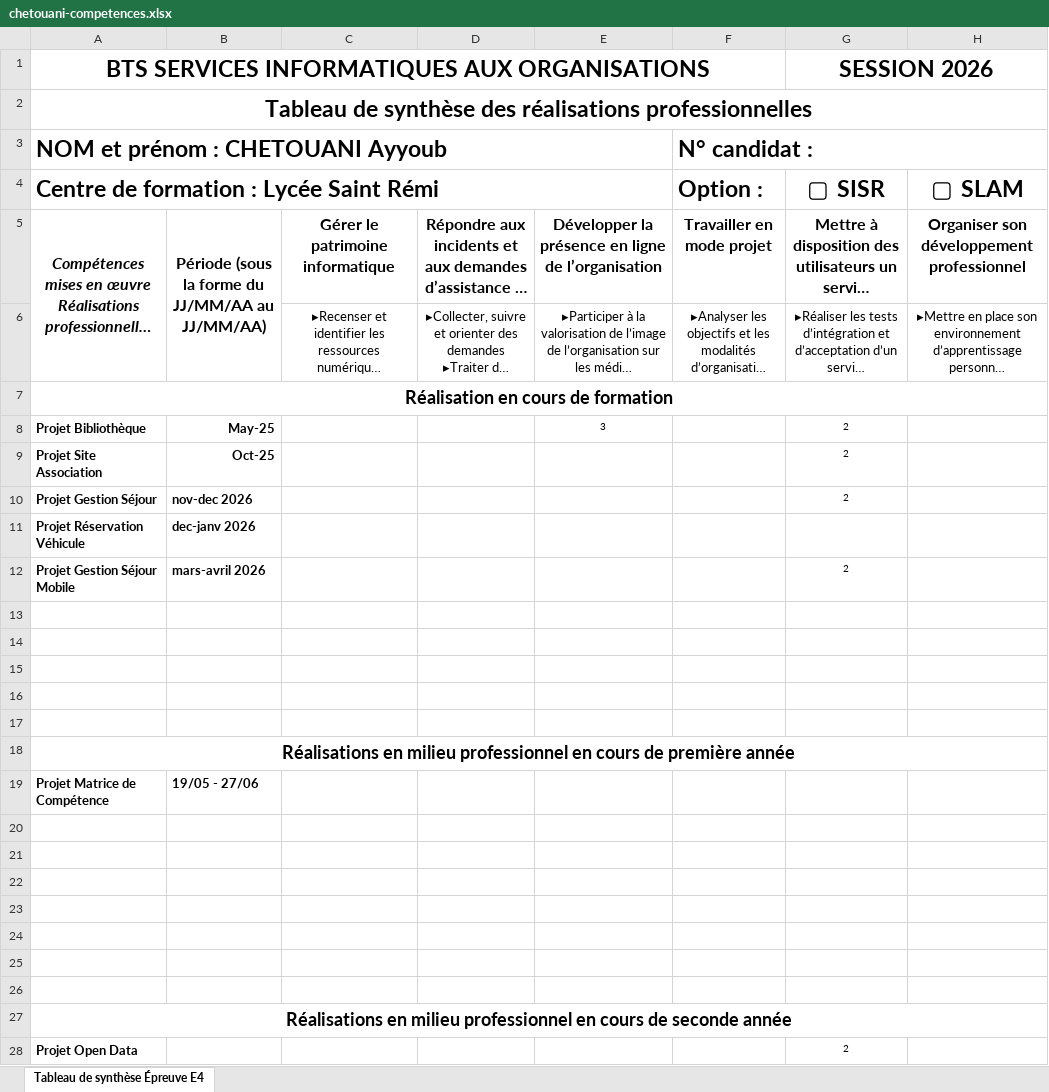
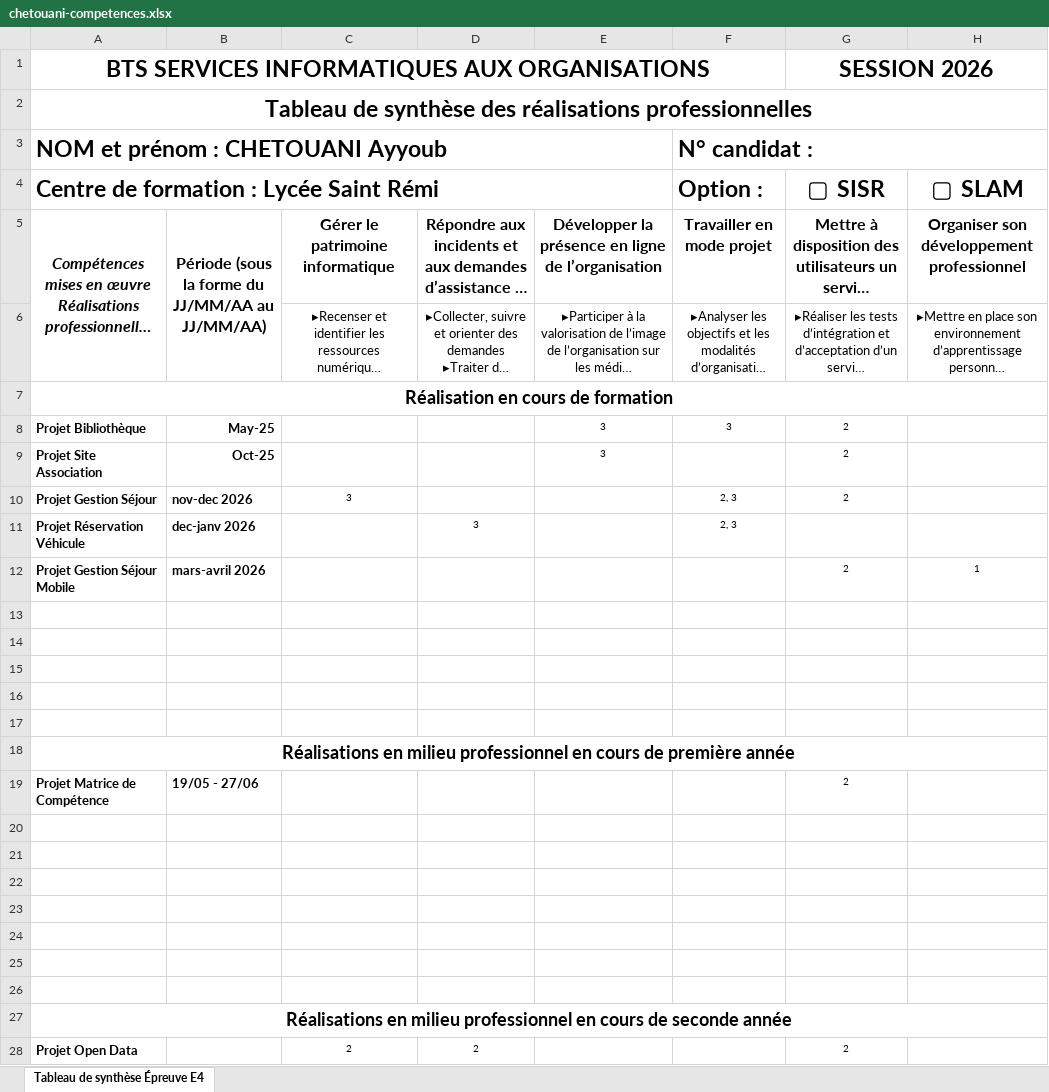
Before and after one commit to Ayyoub-ch/Portfolio, an Excel workbook: PDF/chetouani-competences.xlsx, sheet Tableau de synthèse Épreuve E4, drawn as a sheet; long unchanged cells end in …; values as stored, in another font and other column widths than the file's, no borders; the diff names each change by its address in the sheet, - before the commit and + after, or states it on an @@ line.

Commit message:
tableau de compétence complété

```diff
--- a/PDF/chetouani-competences.xlsx (sheet Tableau de synthèse Épreuve E4)
+++ b/PDF/chetouani-competences.xlsx (sheet Tableau de synthèse Épreuve E4)
-F8 (Option :): (empty)
+F8 (Option :): 3
-E9: (empty)
+E9: 3
-C10: (empty)
+C10: 3
-F10:F11 (Option :): (empty)
+F10:F11 (Option :): 2, 3
-D11: (empty)
+D11: 3
-H12 (▢ SLAM): (empty)
+H12 (▢ SLAM): 1
-G19 (▢ SISR): (empty)
+G19 (▢ SISR): 2
-C28: (empty)
+C28: 2
-D28: (empty)
+D28: 2
```
Also changed, not shown: 2 other files.
